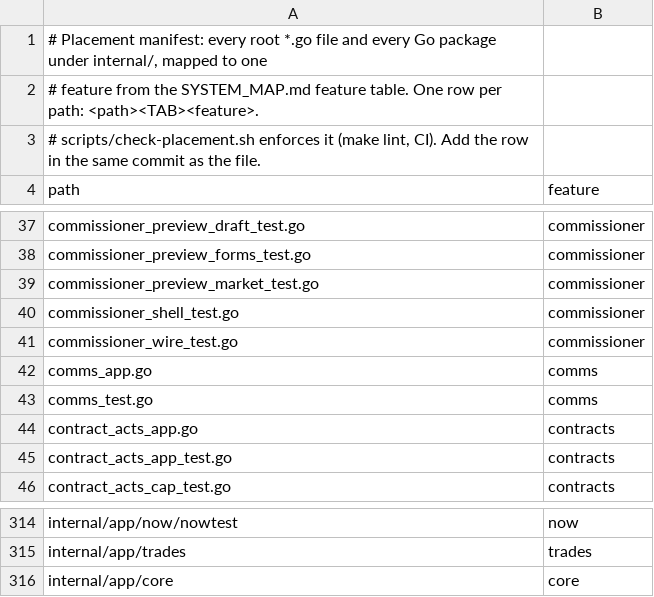
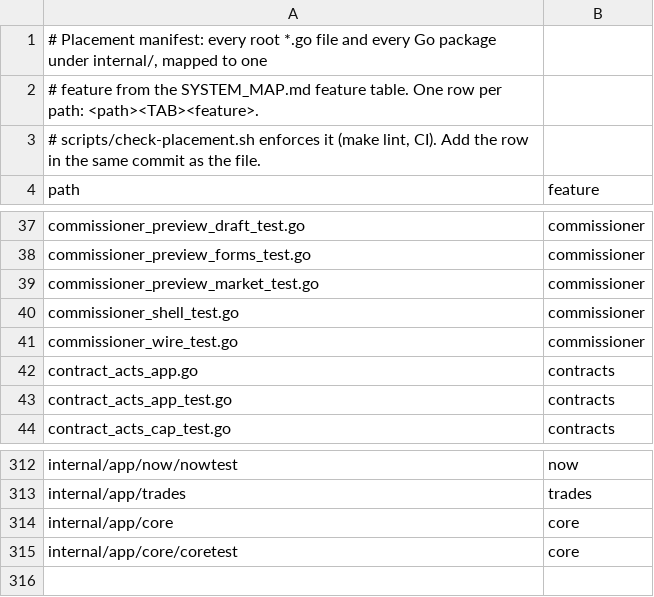
Before and after one commit to secureprospective/TheWarRoom, a TSV file: docs/architecture/placement.tsv, drawn as a sheet; only a part is shown, gaps mark what is left out.

Commit message:
refactor: bind transport-neutral Comms API through its host port [AI-assisted]

```diff
--- a/docs/architecture/placement.tsv
+++ b/docs/architecture/placement.tsv
@@ -41,4 +41,2 @@ commissioner_shell_test.go	commissioner
 commissioner_wire_test.go	commissioner
-comms_app.go	comms
-comms_test.go	comms
 contract_acts_app.go	contracts
@@ -316 +314,2 @@ internal/app/trades	trades
 internal/app/core	core
+internal/app/core/coretest	core
```
Also changed, not shown: 37 other files.
